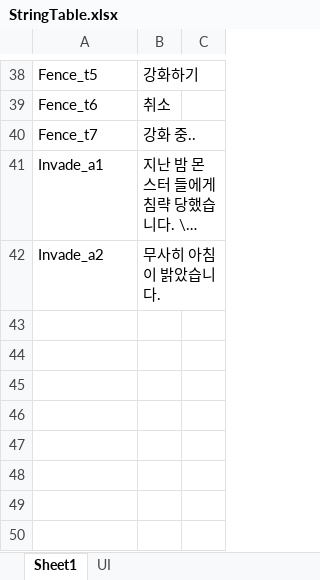
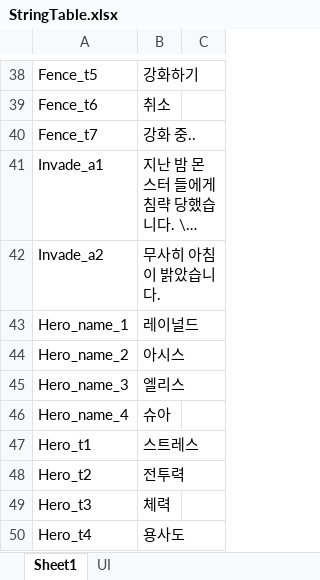
Before and after one commit to FrenzyNight/Heros-Manager, an Excel workbook: GameDesign/HMtable/StringTable.xlsx, sheet Sheet1, drawn as a sheet; only a part is shown, gaps mark what is left out; long unchanged cells end in …; values as stored, in another font and other column widths than the file's, no borders; the diff names each change by its address in the sheet, - before the commit and + after, or states it on an @@ line.

```diff
--- a/GameDesign/HMtable/StringTable.xlsx (sheet Sheet1)
+++ b/GameDesign/HMtable/StringTable.xlsx (sheet Sheet1)
+row 43: Hero_name_1 | 레이널드
+row 44: Hero_name_2 | 아시스
+row 45: Hero_name_3 | 엘리스
+row 46: Hero_name_4 | 슈아
+row 47: Hero_t1 | 스트레스
+row 48: Hero_t2 | 전투력
+row 49: Hero_t3 | 체력
+row 50: Hero_t4 | 용사도
```
Also changed, not shown: GameDesign/HMtable/HeroStateTable.xlsx, 11 other files.
